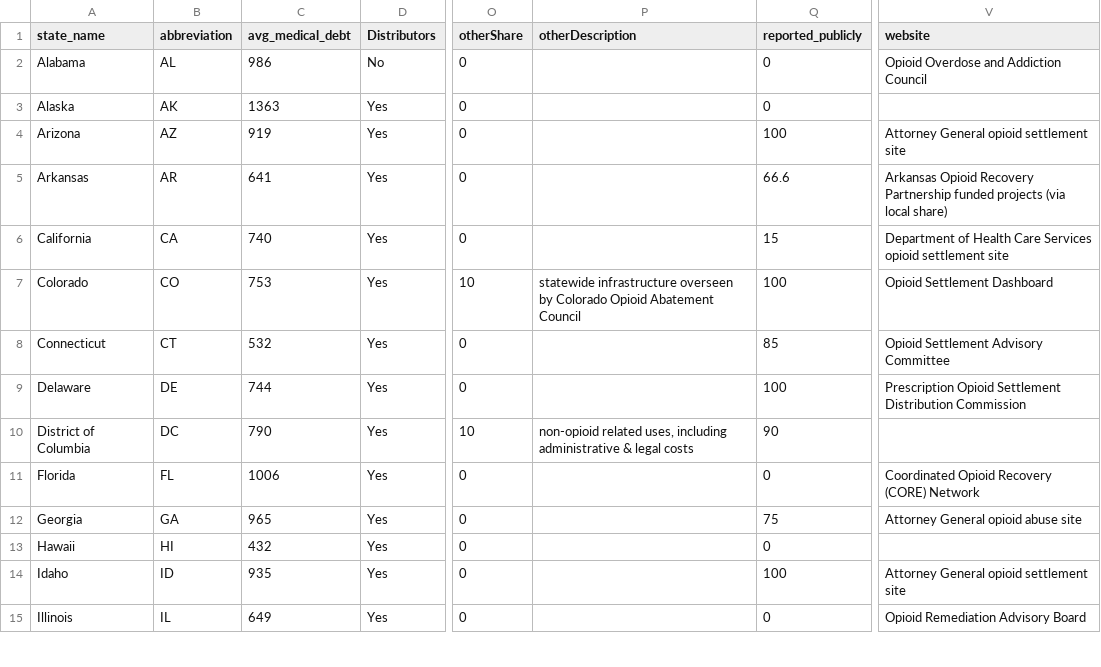
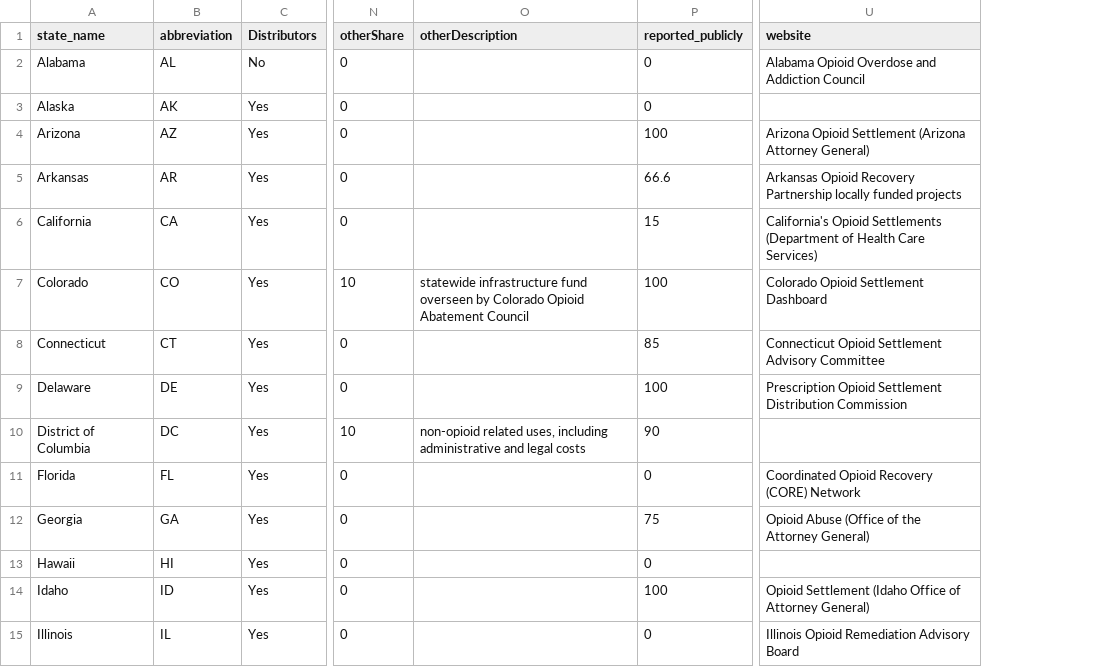
Before and after one commit to juweek/npr-khn, a CSV file: opioidMap-20230306/medicalState.csv, drawn as a sheet; only a part is shown, gaps mark what is left out; removed rows and columns are numbered as before the commit, all else as after; the diff covers the shown part only; the diff names each change by its address in the sheet, - before the commit and + after, or states it on an @@ line.

Commit message:
stable state mar 28

```diff
--- a/opioidMap-20230306/medicalState.csv
+++ b/opioidMap-20230306/medicalState.csv
-column C (avg_medical_debt), rows 2-15: 986 | 1363 | 919 | 641 | 740 | 753 | 532 | 744 | 790 | 1006 | 965 | 432 | 935 | 649
-U2 (website): Opioid Overdose and Addiction Council
+U2 (website): Alabama Opioid Overdose and Addiction Council
-U4 (website): Attorney General opioid settlement site
+U4 (website): Arizona Opioid Settlement (Arizona Attorney General)
-U5 (website): …Recovery Partnership funded projects (via local share)
+U5 (website): …Recovery Partnership locally funded projects
-U6 (website): Department of Health Care Services opioid settlement site
+U6 (website): California's Opioid Settlements (Department of Health Care Services)
-O7 (otherDescription): statewide infrastructure overseen by…
+O7 (otherDescription): statewide infrastructure fund overseen by…
-U7 (website): Opioid Settlement Dashboard
+U7 (website): Colorado Opioid Settlement Dashboard
-U8 (website): Opioid Settlement Advisory Committee
+U8 (website): Connecticut Opioid Settlement Advisory Committee
-O10 (otherDescription): …including administrative & legal costs
+O10 (otherDescription): …including administrative and legal costs
-U12 (website): Attorney General opioid abuse site
+U12 (website): Opioid Abuse (Office of the Attorney General)
-U14 (website): Attorney General opioid settlement site
+U14 (website): Opioid Settlement (Idaho Office of Attorney General)
-U15 (website): Opioid Remediation Advisory Board
+U15 (website): Illinois Opioid Remediation Advisory Board
```
Also changed, not shown: 33 edited cells elsewhere in this file, 6 other files.
